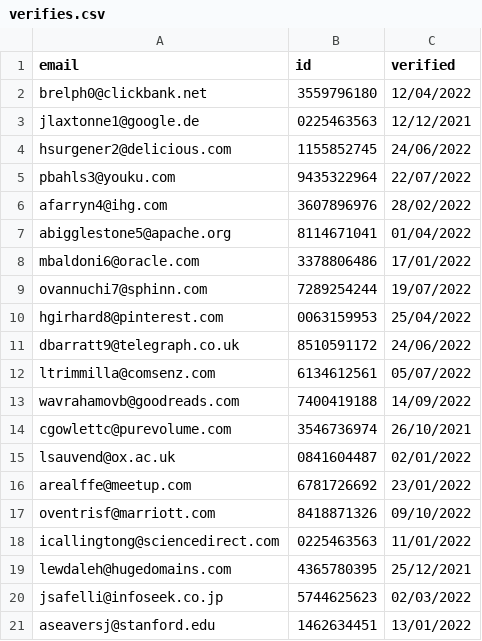
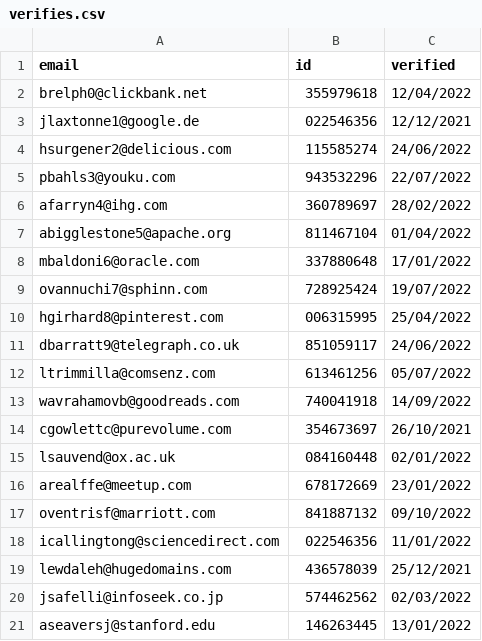
Before and after one commit to theopin/Punchender, a CSV file: data/verifies.csv, drawn as a sheet.

Commit message:
resolve users and verifies

```diff
--- a/data/verifies.csv
+++ b/data/verifies.csv
@@ -1,21 +1,21 @@
 email,id,verified
-brelph0@clickbank.net,3559796180,12/04/2022
-jlaxtonne1@google.de,0225463563,12/12/2021
-hsurgener2@delicious.com,1155852745,24/06/2022
-pbahls3@youku.com,9435322964,22/07/2022
-afarryn4@ihg.com,3607896976,28/02/2022
-abigglestone5@apache.org,8114671041,01/04/2022
-mbaldoni6@oracle.com,3378806486,17/01/2022
-ovannuchi7@sphinn.com,7289254244,19/07/2022
-hgirhard8@pinterest.com,0063159953,25/04/2022
-dbarratt9@telegraph.co.uk,8510591172,24/06/2022
-ltrimmilla@comsenz.com,6134612561,05/07/2022
-wavrahamovb@goodreads.com,7400419188,14/09/2022
-cgowlettc@purevolume.com,3546736974,26/10/2021
-lsauvend@ox.ac.uk,0841604487,02/01/2022
-arealffe@meetup.com,6781726692,23/01/2022
-oventrisf@marriott.com,8418871326,09/10/2022
-icallingtong@sciencedirect.com,0225463563,11/01/2022
-lewdaleh@hugedomains.com,4365780395,25/12/2021
-jsafelli@infoseek.co.jp,5744625623,02/03/2022
-aseaversj@stanford.edu,1462634451,13/01/2022
+brelph0@clickbank.net,355979618,12/04/2022
+jlaxtonne1@google.de,022546356,12/12/2021
+hsurgener2@delicious.com,115585274,24/06/2022
+pbahls3@youku.com,943532296,22/07/2022
+afarryn4@ihg.com,360789697,28/02/2022
+abigglestone5@apache.org,811467104,01/04/2022
+mbaldoni6@oracle.com,337880648,17/01/2022
+ovannuchi7@sphinn.com,728925424,19/07/2022
+hgirhard8@pinterest.com,006315995,25/04/2022
+dbarratt9@telegraph.co.uk,851059117,24/06/2022
+ltrimmilla@comsenz.com,613461256,05/07/2022
+wavrahamovb@goodreads.com,740041918,14/09/2022
+cgowlettc@purevolume.com,354673697,26/10/2021
+lsauvend@ox.ac.uk,084160448,02/01/2022
+arealffe@meetup.com,678172669,23/01/2022
+oventrisf@marriott.com,841887132,09/10/2022
+icallingtong@sciencedirect.com,022546356,11/01/2022
+lewdaleh@hugedomains.com,436578039,25/12/2021
+jsafelli@infoseek.co.jp,574462562,02/03/2022
+aseaversj@stanford.edu,146263445,13/01/2022
```
Also changed, not shown: data/users.csv.
